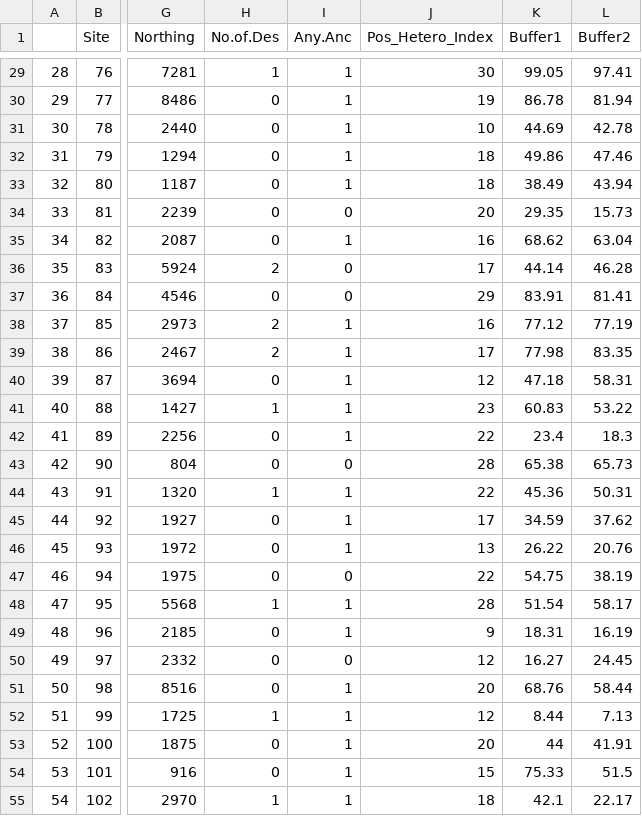
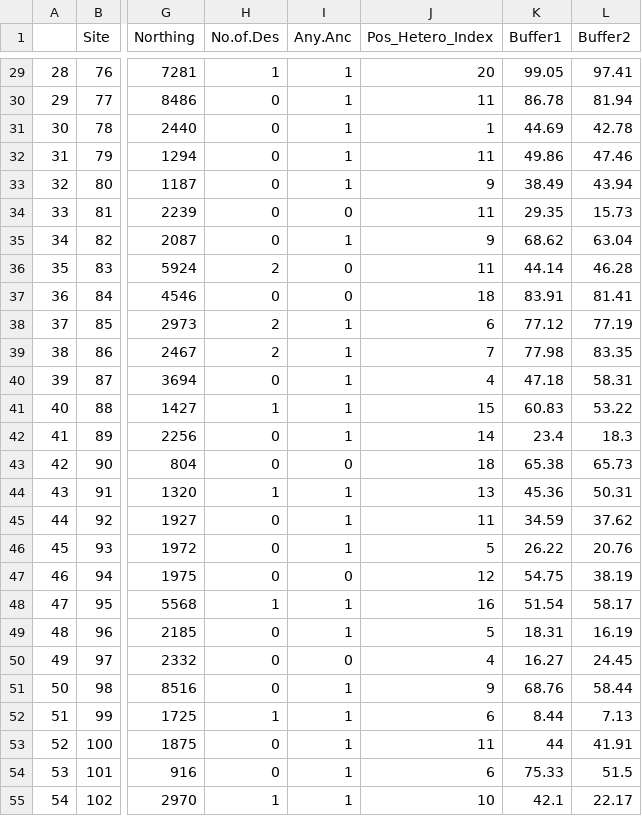
Before and after one commit to PetraGuy/CMEECourseWork, a CSV file: CMEEMainProject/Data/CompleteSiteLevelVars.csv, drawn as a sheet; only a part is shown, gaps mark what is left out; the diff covers the shown part only; the diff names each change by its address in the sheet, - before the commit and + after, or states it on an @@ line.

```diff
--- a/CMEEMainProject/Data/CompleteSiteLevelVars.csv
+++ b/CMEEMainProject/Data/CompleteSiteLevelVars.csv
-J29 (Pos_Hetero_Index): 30
+J29 (Pos_Hetero_Index): 20
-J30 (Pos_Hetero_Index): 19
+J30 (Pos_Hetero_Index): 11
-J31 (Pos_Hetero_Index): 10
+J31 (Pos_Hetero_Index): 1
-J32 (Pos_Hetero_Index): 18
+J32 (Pos_Hetero_Index): 11
-J33 (Pos_Hetero_Index): 18
+J33 (Pos_Hetero_Index): 9
-J34 (Pos_Hetero_Index): 20
+J34 (Pos_Hetero_Index): 11
-J35 (Pos_Hetero_Index): 16
+J35 (Pos_Hetero_Index): 9
-J36 (Pos_Hetero_Index): 17
+J36 (Pos_Hetero_Index): 11
-J37 (Pos_Hetero_Index): 29
+J37 (Pos_Hetero_Index): 18
-J38 (Pos_Hetero_Index): 16
+J38 (Pos_Hetero_Index): 6
-J39 (Pos_Hetero_Index): 17
+J39 (Pos_Hetero_Index): 7
-J40 (Pos_Hetero_Index): 12
+J40 (Pos_Hetero_Index): 4
-J41 (Pos_Hetero_Index): 23
+J41 (Pos_Hetero_Index): 15
-J42 (Pos_Hetero_Index): 22
+J42 (Pos_Hetero_Index): 14
-J43 (Pos_Hetero_Index): 28
+J43 (Pos_Hetero_Index): 18
-J44 (Pos_Hetero_Index): 22
+J44 (Pos_Hetero_Index): 13
-J45 (Pos_Hetero_Index): 17
+J45 (Pos_Hetero_Index): 11
-J46 (Pos_Hetero_Index): 13
+J46 (Pos_Hetero_Index): 5
-J47 (Pos_Hetero_Index): 22
+J47 (Pos_Hetero_Index): 12
-J48 (Pos_Hetero_Index): 28
+J48 (Pos_Hetero_Index): 16
-J49 (Pos_Hetero_Index): 9
+J49 (Pos_Hetero_Index): 5
-J50 (Pos_Hetero_Index): 12
+J50 (Pos_Hetero_Index): 4
-J51 (Pos_Hetero_Index): 20
+J51 (Pos_Hetero_Index): 9
-J52 (Pos_Hetero_Index): 12
+J52 (Pos_Hetero_Index): 6
-J53 (Pos_Hetero_Index): 20
+J53 (Pos_Hetero_Index): 11
-J54 (Pos_Hetero_Index): 15
+J54 (Pos_Hetero_Index): 6
-J55 (Pos_Hetero_Index): 18
+J55 (Pos_Hetero_Index): 10
```
Also changed, not shown: 73 edited cells elsewhere in this file, CMEEMainProject/Data/PositiveHeterogIndices.csv, CMEEMainProject/Data/site88.csv, 32 other files.
